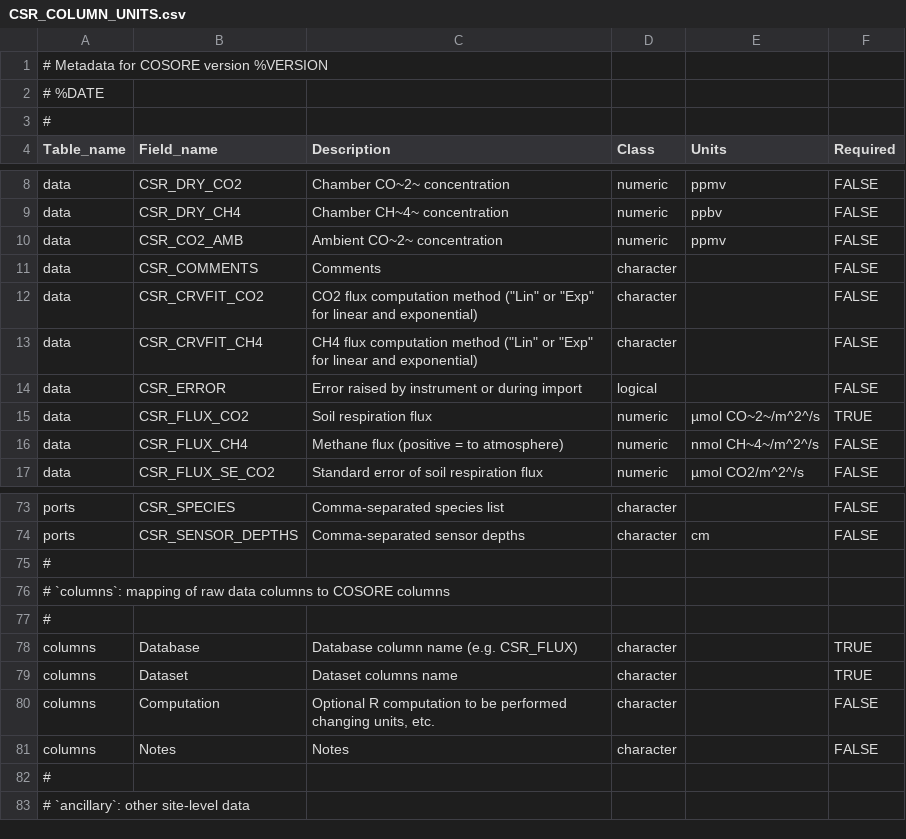
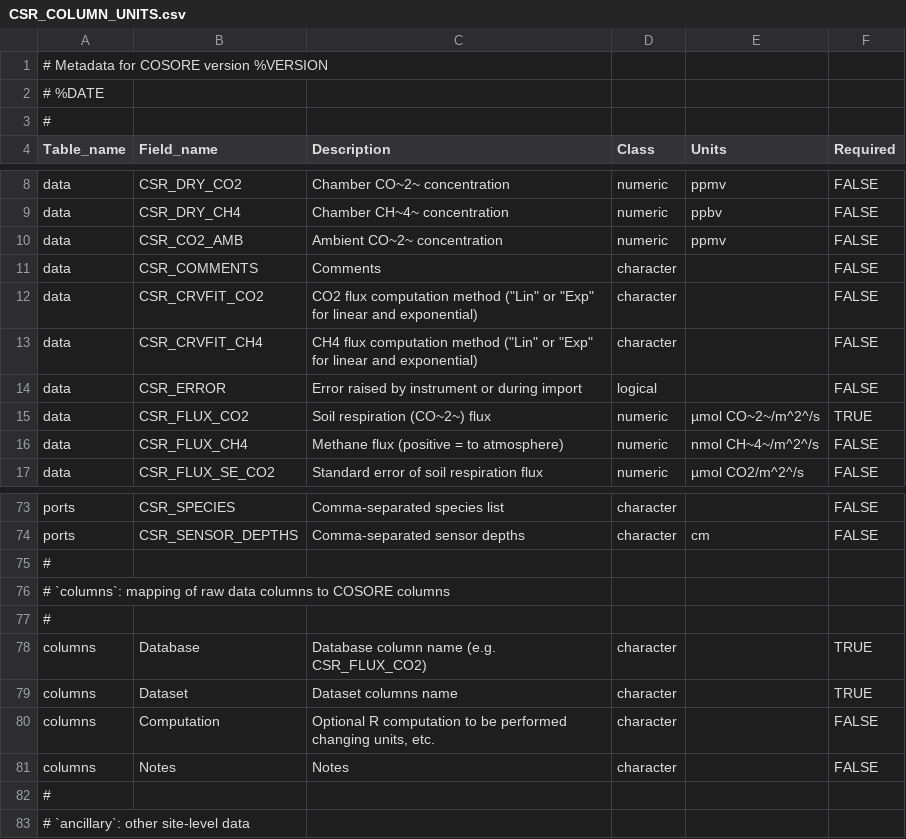
Before and after one commit to bpbond/cosore, a CSV file: inst/extdata/CSR_COLUMN_UNITS.csv, drawn as a sheet; only a part is shown, gaps mark what is left out.

```diff
--- a/inst/extdata/CSR_COLUMN_UNITS.csv
+++ b/inst/extdata/CSR_COLUMN_UNITS.csv
@@ -14,3 +14,3 @@ data,CSR_CRVFIT_CH4,"CH4 flux computation method (""Lin"" or ""Exp"" for linear
 data,CSR_ERROR,Error raised by instrument or during import,logical,,FALSE
-data,CSR_FLUX_CO2,Soil respiration flux,numeric,µmol CO~2~/m^2^/s,TRUE
+data,CSR_FLUX_CO2,Soil respiration (CO~2~) flux,numeric,µmol CO~2~/m^2^/s,TRUE
 data,CSR_FLUX_CH4,Methane flux (positive = to atmosphere),numeric,nmol CH~4~/m^2^/s,FALSE
@@ -77,3 +77,3 @@ ports,CSR_SENSOR_DEPTHS,Comma-separated sensor depths,character,cm,FALSE
 #,,,,,
-columns,Database,Database column name (e.g. CSR_FLUX),character,,TRUE
+columns,Database,Database column name (e.g. CSR_FLUX_CO2),character,,TRUE
 columns,Dataset,Dataset columns name,character,,TRUE
```
Also changed, not shown: 1 other file.
